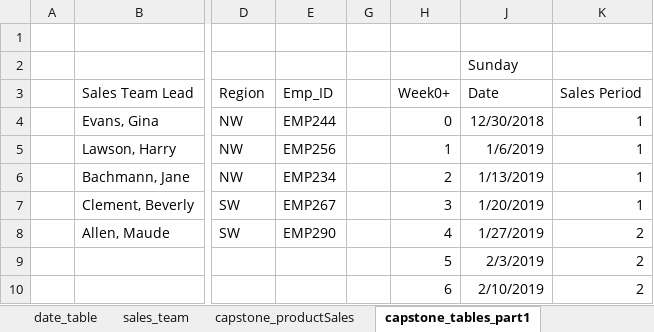
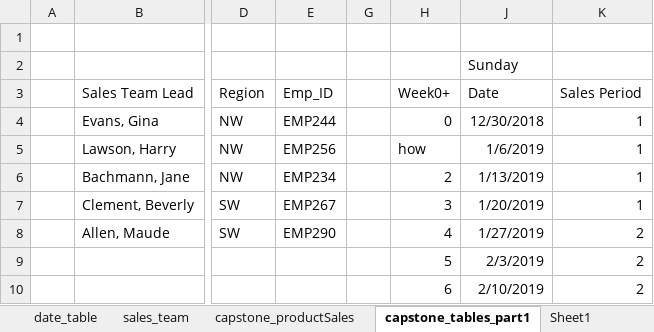
Before and after one commit to tianiachan/tractorTekinAlteryx, an Excel workbook: capstone_data_complete.xlsx, sheet capstone_tables_part1, drawn as a sheet; only a part is shown, gaps mark what is left out; values as stored, in another font and other column widths than the file's, no borders; table styles not drawn; the diff names each change by its address in the sheet, - before the commit and + after, or states it on an @@ line.

```diff
--- a/capstone_data_complete.xlsx (sheet capstone_tables_part1)
+++ b/capstone_data_complete.xlsx (sheet capstone_tables_part1)
+sheet tab: Sheet1
-H5 (Week0+): 1
+H5 (Week0+): how
```
Also changed, not shown: 3 other files.
